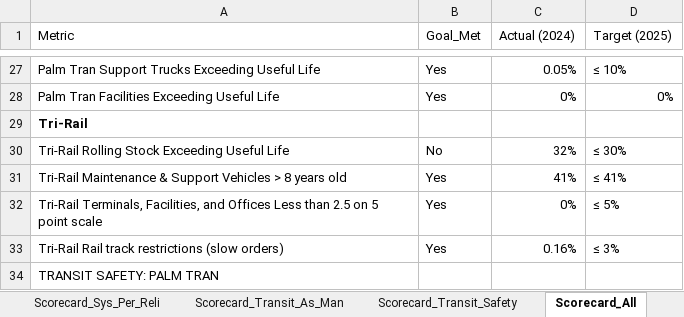
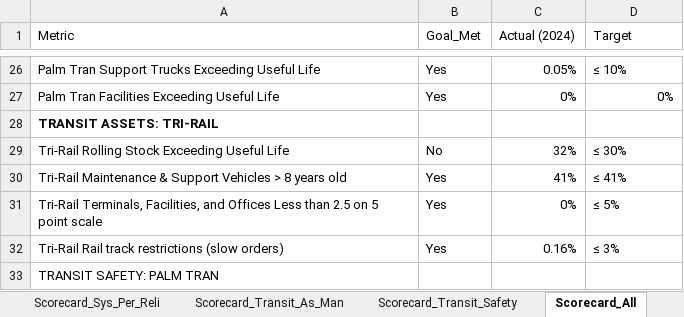
Before and after one commit to PalmBeachMPO/Performance_Measures, an Excel workbook: Performance_Measures_R.xlsx, sheet Scorecard_All, drawn as a sheet; only a part is shown, gaps mark what is left out; values as stored, in another font and other column widths than the file's, no borders; addresses are those after the commit; the diff covers the shown part only; the diff names each change by its address in the sheet, - before the commit and + after, or states it on an @@ line.

```diff
--- a/Performance_Measures_R.xlsx (sheet Scorecard_All)
+++ b/Performance_Measures_R.xlsx (sheet Scorecard_All)
-D1: Target (2025)
+D1: Target
-A28 (Metric): Tri-Rail
+A28 (Metric): TRANSIT ASSETS: TRI-RAIL
```
Also changed, not shown: 3 added rows, 4 removed rows and 25 edited cells elsewhere in this sheet, sheet Scorecard_Transit_Safety, 6 other files.
